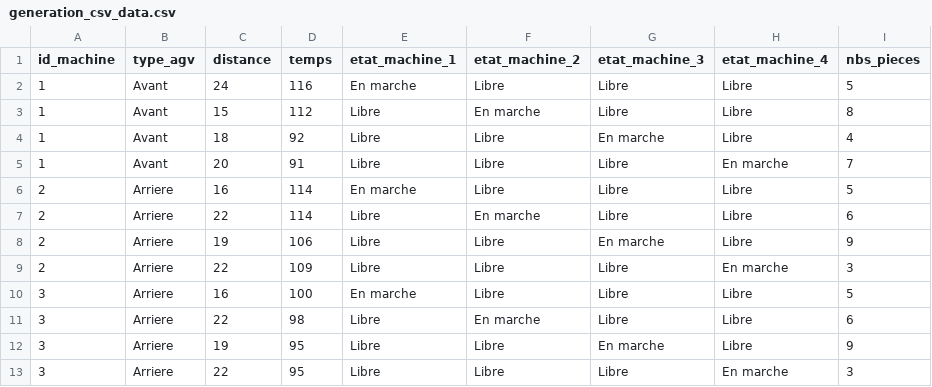
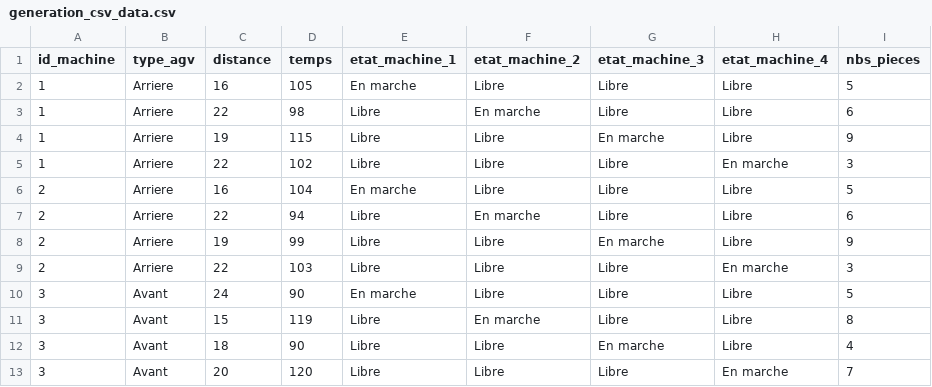
Before and after one commit to Labechamel/PAM_CODE, a CSV file: generate_csv/generation_csv_data.csv, drawn as a sheet.

```diff
--- a/generate_csv/generation_csv_data.csv
+++ b/generate_csv/generation_csv_data.csv
@@ -1,13 +1,13 @@
 id_machine, type_agv, distance, temps, etat_machine_1, etat_machine_2, etat_machine_3, etat_machine_4, nbs_pieces
-1, Avant, 24, 116, En marche, Libre, Libre, Libre, 5
-1, Avant, 15, 112, Libre, En marche, Libre, Libre, 8
-1, Avant, 18, 92, Libre, Libre, En marche, Libre, 4
-1, Avant, 20, 91, Libre, Libre, Libre, En marche, 7
-2, Arriere, 16, 114, En marche, Libre, Libre, Libre, 5
-2, Arriere, 22, 114, Libre, En marche, Libre, Libre, 6
-2, Arriere, 19, 106, Libre, Libre, En marche, Libre, 9
-2, Arriere, 22, 109, Libre, Libre, Libre, En marche, 3
-3, Arriere, 16, 100, En marche, Libre, Libre, Libre, 5
-3, Arriere, 22, 98, Libre, En marche, Libre, Libre, 6
-3, Arriere, 19, 95, Libre, Libre, En marche, Libre, 9
-3, Arriere, 22, 95, Libre, Libre, Libre, En marche, 3
+1, Arriere, 16, 105, En marche, Libre, Libre, Libre, 5
+1, Arriere, 22, 98, Libre, En marche, Libre, Libre, 6
+1, Arriere, 19, 115, Libre, Libre, En marche, Libre, 9
+1, Arriere, 22, 102, Libre, Libre, Libre, En marche, 3
+2, Arriere, 16, 104, En marche, Libre, Libre, Libre, 5
+2, Arriere, 22, 94, Libre, En marche, Libre, Libre, 6
+2, Arriere, 19, 99, Libre, Libre, En marche, Libre, 9
+2, Arriere, 22, 103, Libre, Libre, Libre, En marche, 3
+3, Avant, 24, 90, En marche, Libre, Libre, Libre, 5
+3, Avant, 15, 119, Libre, En marche, Libre, Libre, 8
+3, Avant, 18, 90, Libre, Libre, En marche, Libre, 4
+3, Avant, 20, 120, Libre, Libre, Libre, En marche, 7
```
Also changed, not shown: 2 other files.
